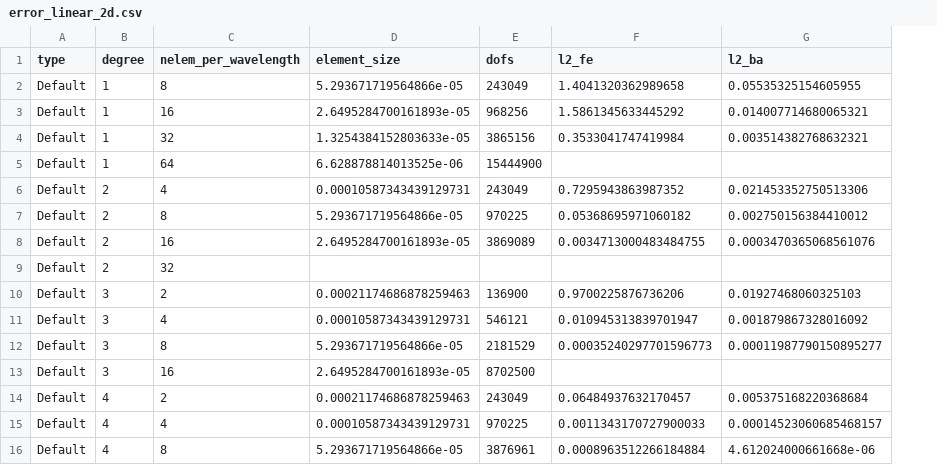
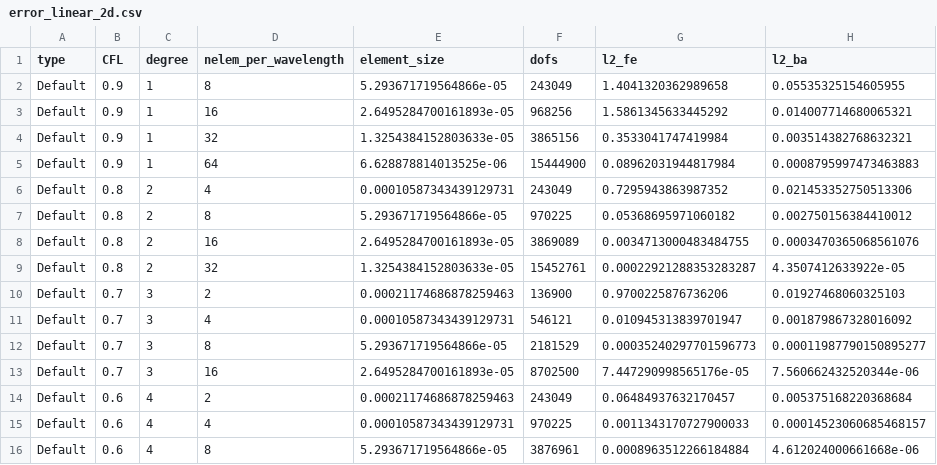
Before and after one commit to adeebkor/fenicsx-fus, a CSV file: data/error_linear_2d.csv, drawn as a sheet; only a part is shown; addresses are those after the commit; the diff names each change by its address in the sheet, - before the commit and + after, or states it on an @@ line.

Commit message:
Update error data

```diff
--- a/data/error_linear_2d.csv
+++ b/data/error_linear_2d.csv
+column B (CFL), rows 2-16: 0.9 | 0.9 | 0.9 | 0.9 | 0.8 | 0.8 | 0.8 | 0.8 | 0.7 | 0.7 | 0.7 | 0.7 | 0.6 | 0.6 | 0.6
-G5 (l2_fe): (empty)
+G5 (l2_fe): 0.08962031944817984
-H5 (l2_ba): (empty)
+H5 (l2_ba): 0.0008795997473463883
-E9 (element_size): (empty)
+E9 (element_size): 1.3254384152803633e-05
-F9 (dofs): (empty)
+F9 (dofs): 15452761
-G9 (l2_fe): (empty)
+G9 (l2_fe): 0.00022921288353283287
-H9 (l2_ba): (empty)
+H9 (l2_ba): 4.3507412633922e-05
-G13 (l2_fe): (empty)
+G13 (l2_fe): 7.447290998565176e-05
-H13 (l2_ba): (empty)
+H13 (l2_ba): 7.560662432520344e-06
```
